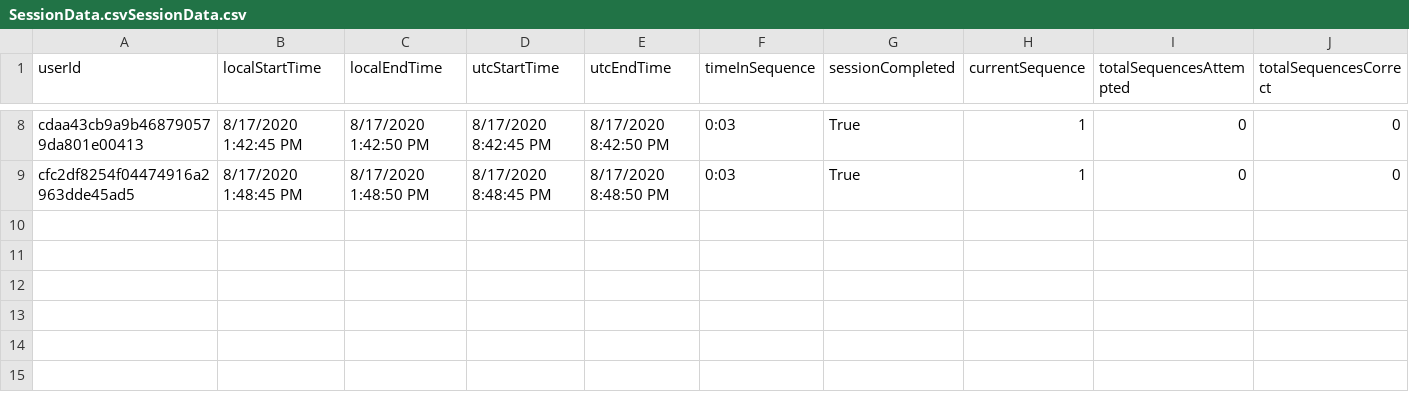
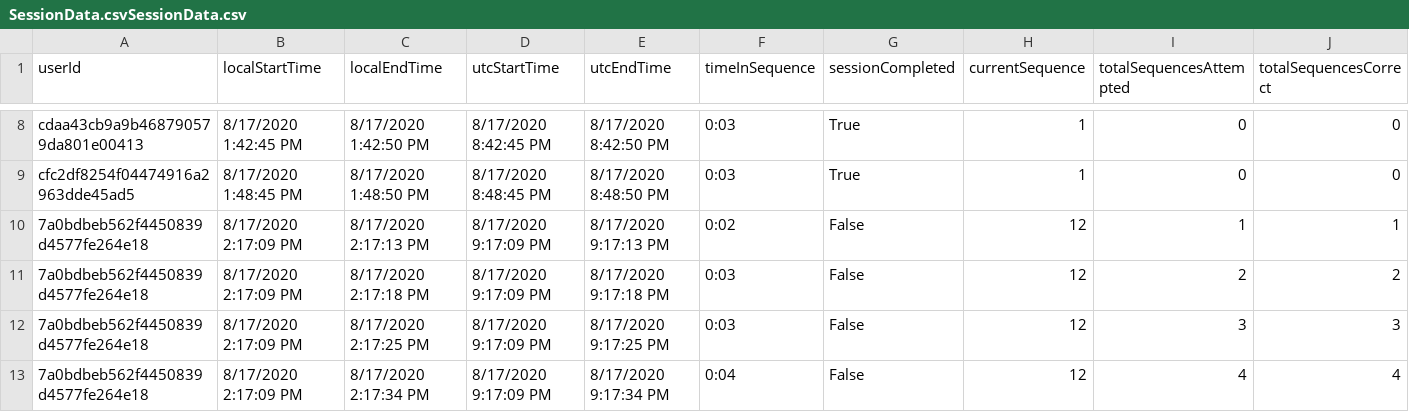
Before and after one commit to ReGame-VR/ReGame-Cognitive-Project, a CSV file: ReGameCognitive/Assets/Resources/SessionData.csvSessionData.csv, drawn as a sheet; only a part is shown, gaps mark what is left out; rows hold the shown columns only; the diff names each change by its address in the sheet, - before the commit and + after, or states it on an @@ line.

```diff
--- a/ReGameCognitive/Assets/Resources/SessionData.csvSessionData.csv
+++ b/ReGameCognitive/Assets/Resources/SessionData.csvSessionData.csv
+row 10: 7a0bdbeb562f4450839d4577fe264e18 | 8/17/2020 2:17:09 PM | 8/17/2020 2:17:13 PM | 8/17/2020 9:17:09 PM | 8/17/2020 9:17:13 PM | 0:02 | False | 12 | 1 | 1
+row 11: 7a0bdbeb562f4450839d4577fe264e18 | 8/17/2020 2:17:09 PM | 8/17/2020 2:17:18 PM | 8/17/2020 9:17:09 PM | 8/17/2020 9:17:18 PM | 0:03 | False | 12 | 2 | 2
+row 12: 7a0bdbeb562f4450839d4577fe264e18 | 8/17/2020 2:17:09 PM | 8/17/2020 2:17:25 PM | 8/17/2020 9:17:09 PM | 8/17/2020 9:17:25 PM | 0:03 | False | 12 | 3 | 3
+row 13: 7a0bdbeb562f4450839d4577fe264e18 | 8/17/2020 2:17:09 PM | 8/17/2020 2:17:34 PM | 8/17/2020 9:17:09 PM | 8/17/2020 9:17:34 PM | 0:04 | False | 12 | 4 | 4
```
Also changed, not shown: ReGameCognitive/Assets/Resources/SessionData.csv, 5 other files.
